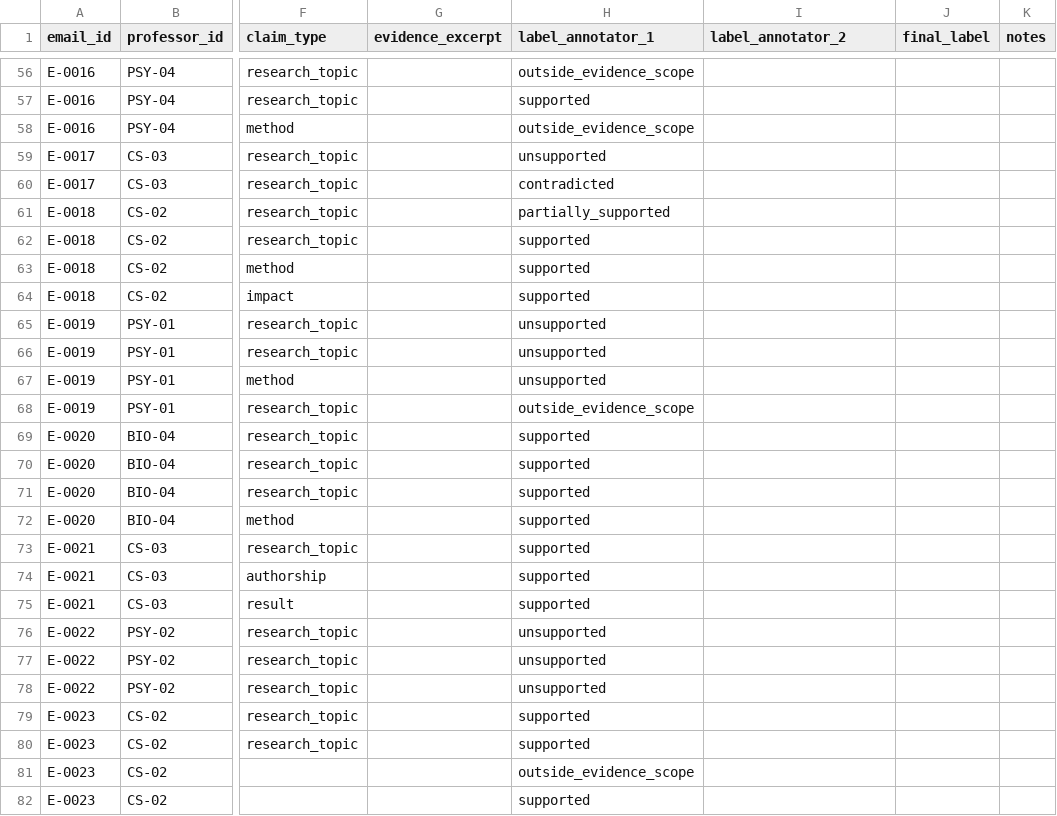
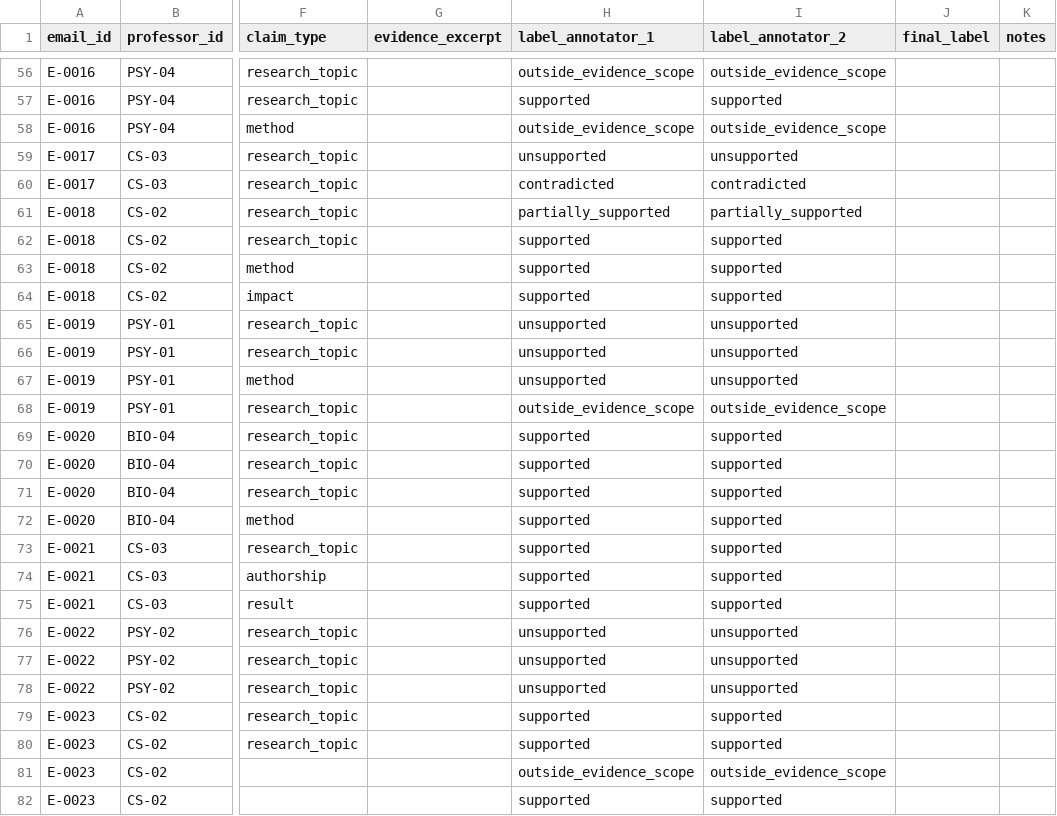
Before and after one commit to PhongCT1105/Hack-Research, a CSV file: annotations/claims_to_label_final1.csv, drawn as a sheet; only a part is shown, gaps mark what is left out; the diff covers the shown part only; the diff names each change by its address in the sheet, - before the commit and + after, or states it on an @@ line.

Commit message:
Update claims_to_label_final1.csv with new entries

```diff
--- a/annotations/claims_to_label_final1.csv
+++ b/annotations/claims_to_label_final1.csv
-I56 (label_annotator_2): (empty)
+I56 (label_annotator_2): outside_evidence_scope
-I57 (label_annotator_2): (empty)
+I57 (label_annotator_2): supported
-I58 (label_annotator_2): (empty)
+I58 (label_annotator_2): outside_evidence_scope
-I59 (label_annotator_2): (empty)
+I59 (label_annotator_2): unsupported
-I60 (label_annotator_2): (empty)
+I60 (label_annotator_2): contradicted
-I61 (label_annotator_2): (empty)
+I61 (label_annotator_2): partially_supported
-I62:I64 (label_annotator_2): (empty)
+I62:I64 (label_annotator_2): supported
-I65:I67 (label_annotator_2): (empty)
+I65:I67 (label_annotator_2): unsupported
-I68 (label_annotator_2): (empty)
+I68 (label_annotator_2): outside_evidence_scope
-I69:I75 (label_annotator_2): (empty)
+I69:I75 (label_annotator_2): supported
-I76:I78 (label_annotator_2): (empty)
+I76:I78 (label_annotator_2): unsupported
-I79:I80 (label_annotator_2): (empty)
+I79:I80 (label_annotator_2): supported
-I81 (label_annotator_2): (empty)
+I81 (label_annotator_2): outside_evidence_scope
-I82 (label_annotator_2): (empty)
+I82 (label_annotator_2): supported
```
Also changed, not shown: 63 edited cells elsewhere in this file.
